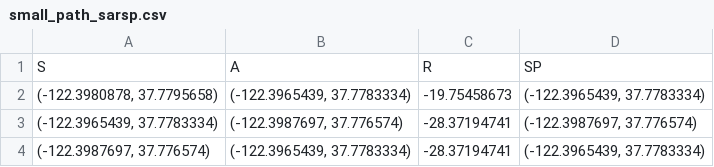
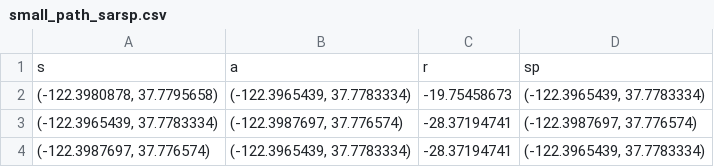
Before and after one commit to ayang777/city_planning, a CSV file: small_path_sarsp.csv, drawn as a sheet; only a part is shown; removed rows and columns are numbered as before the commit, all else as after; the diff names each change by its address in the sheet, - before the commit and + after, or states it on an @@ line.

```diff
--- a/small_path_sarsp.csv
+++ b/small_path_sarsp.csv
-row 1: S | A | R | SP
+row 1: s | a | r | sp
```
Also changed, not shown: 3 other files.
